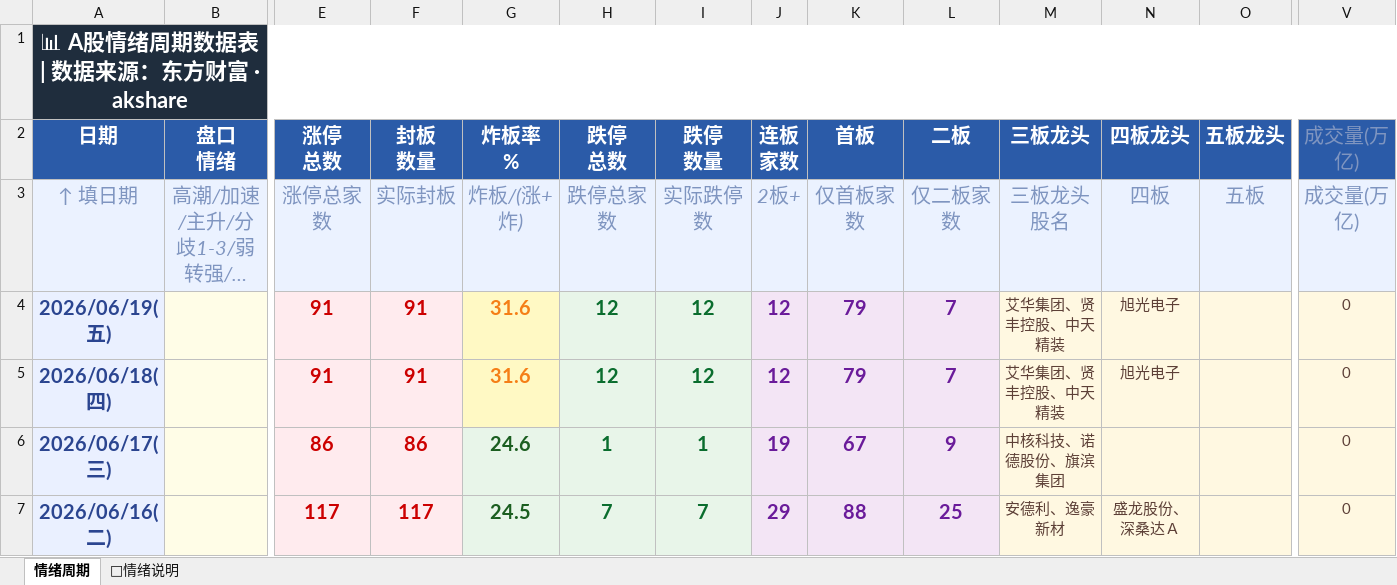
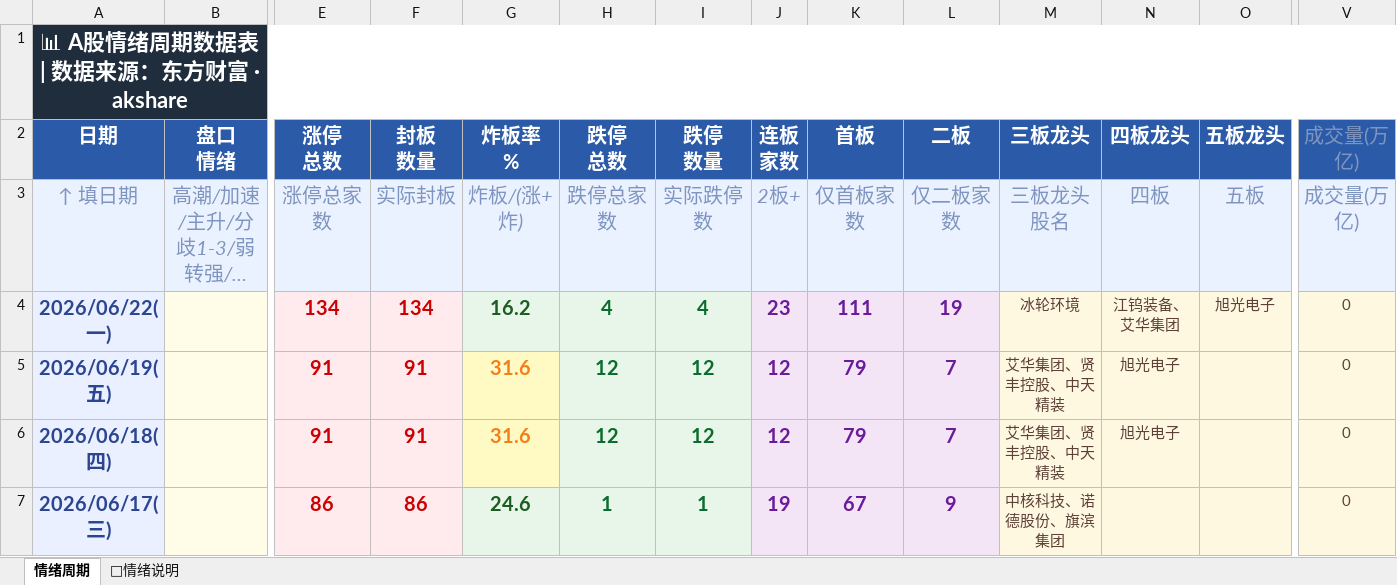
Before and after one commit to Buer97/KHOENIX, an Excel workbook: 情绪周期.xlsx, sheet 情绪周期, drawn as a sheet; only a part is shown, gaps mark what is left out; the shorter side is filled out with more unchanged rows; long unchanged cells end in …; values as stored, in another font and other column widths than the file's, no borders; rows hold the shown columns only; the diff names each change by its address in the sheet, - before the commit and + after, or states it on an @@ line.

```diff
--- a/情绪周期.xlsx (sheet 情绪周期)
+++ b/情绪周期.xlsx (sheet 情绪周期)
+row 4: 2026/06/22(一) |  | 134 | 134 | 16.2 | 4 | 4 | 23 | 111 | 19 | 冰轮环境 | 江钨装备、艾华集团 | 旭光电子 | 0
```
